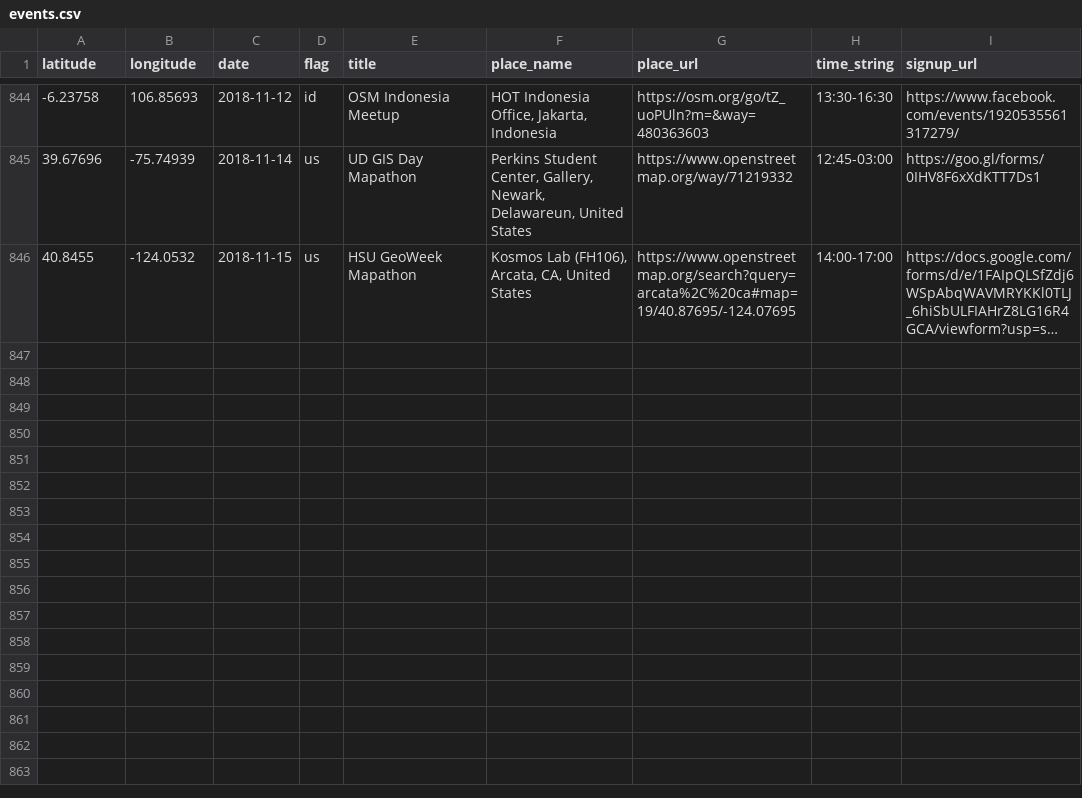
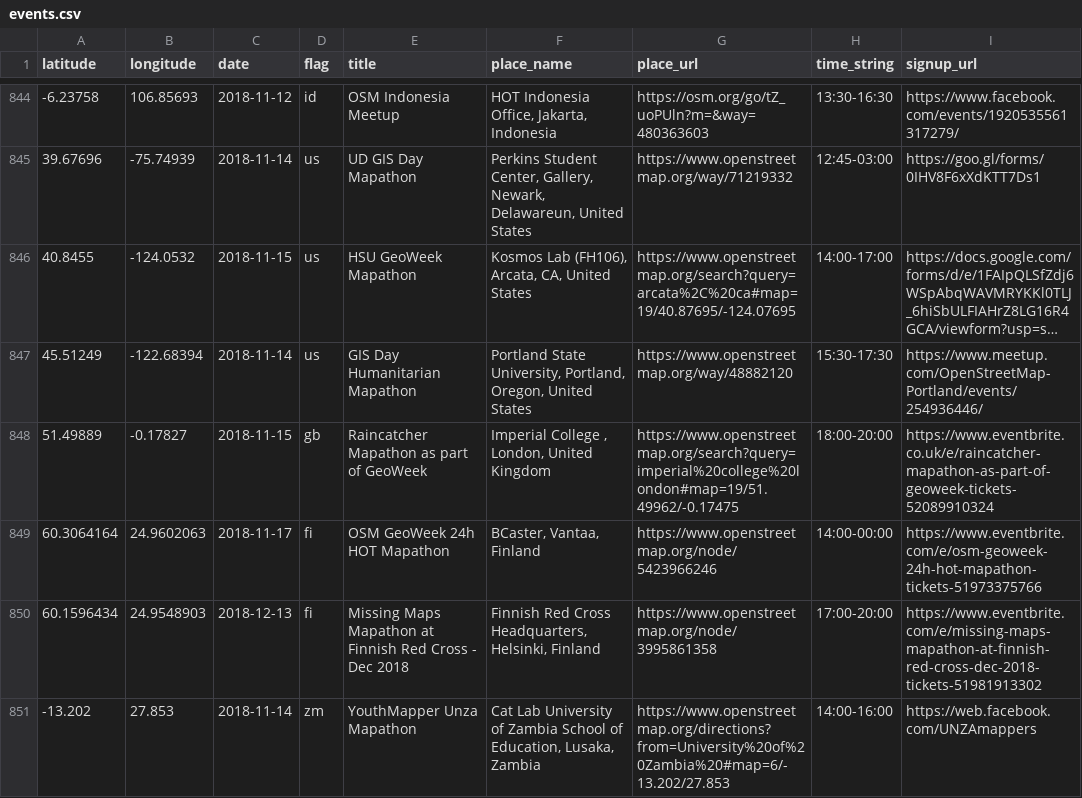
Before and after one commit to MissingMaps/events, a CSV file: events.csv, drawn as a sheet; only a part is shown, gaps mark what is left out; long unchanged cells end in …; the diff names each change by its address in the sheet, - before the commit and + after, or states it on an @@ line.

Commit message:
Update events.csv

```diff
--- a/events.csv
+++ b/events.csv
+row 847: 45.51249 | -122.68394 | 2018-11-14 | us | GIS Day Humanitarian Mapathon | Portland State University, Portland, Oregon, United States | https://www.openstreetmap.org/way/48882120 | 15:30-17:30 | https://www.meetup.com/OpenStreetMap-Portland/events/254936446/
+row 848: 51.49889 | -0.17827 | 2018-11-15 | gb | Raincatcher Mapathon as part of GeoWeek | Imperial College , London, United Kingdom | https://www.openstreetmap.org/search?query=imperial%20college%20london#map=19/51.49962/-0.17475 | 18:00-20:00 | https://www.eventbrite.co.uk/e/raincatcher-mapathon-as-part-of-geoweek-tickets-52089910324
+row 849: 60.3064164 | 24.9602063 | 2018-11-17 | fi | OSM GeoWeek 24h HOT Mapathon | BCaster, Vantaa, Finland | https://www.openstreetmap.org/node/5423966246 | 14:00-00:00 | https://www.eventbrite.com/e/osm-geoweek-24h-hot-mapathon-tickets-51973375766
+row 850: 60.1596434 | 24.9548903 | 2018-12-13 | fi | Missing Maps Mapathon at Finnish Red Cross - Dec 2018 | Finnish Red Cross Headquarters, Helsinki, Finland | https://www.openstreetmap.org/node/3995861358 | 17:00-20:00 | https://www.eventbrite.com/e/missing-maps-mapathon-at-finnish-red-cross-dec-2018-tickets-51981913302
+row 851: -13.202 | 27.853 | 2018-11-14 | zm | YouthMapper Unza Mapathon | Cat Lab University of Zambia School of Education, Lusaka, Zambia | https://www.openstreetmap.org/directions?from=University%20of%20Zambia%20#map=6/-13.202/27.853 | 14:00-16:00 | https://web.facebook.com/UNZAmappers
```
